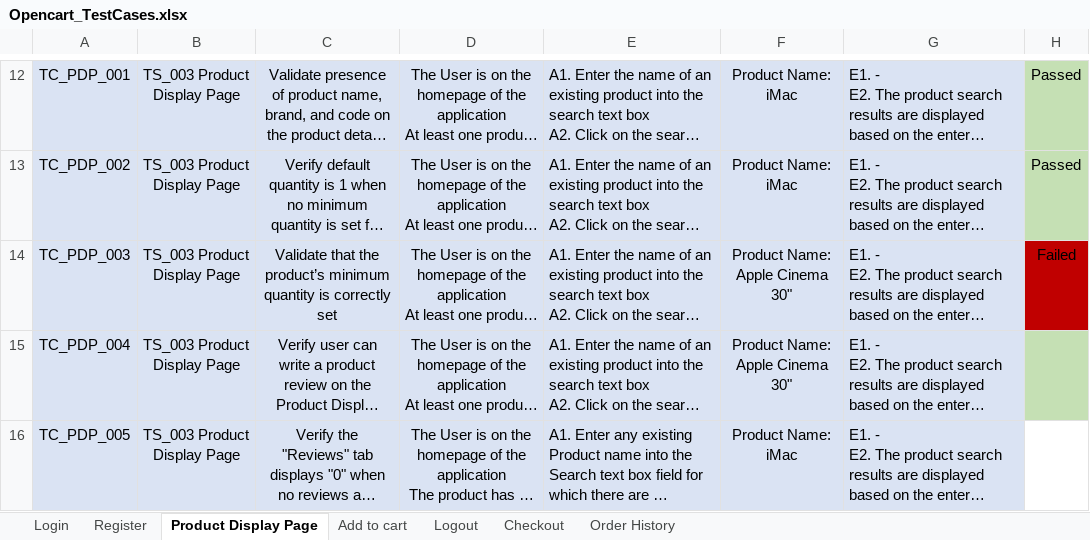
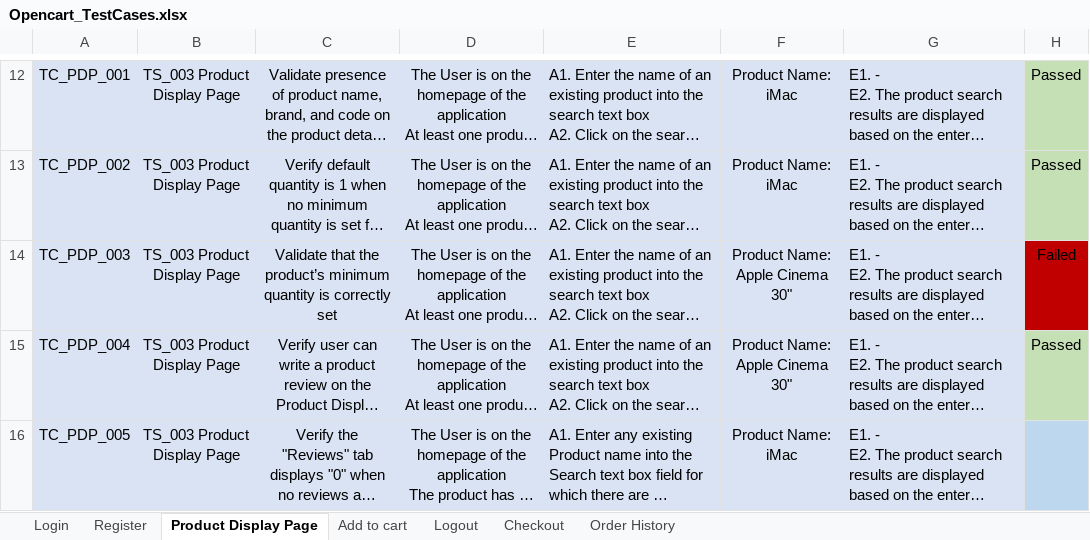
Before and after one commit to Steph12de/MySecondProject_Opencart, an Excel workbook: Opencart_TestCases.xlsx, sheet Product Display Page, drawn as a sheet; only a part is shown, gaps mark what is left out; long unchanged cells end in …; values as stored, in another font and other column widths than the file's, no borders; table styles not drawn; the diff covers the shown part only; the diff names each change by its address in the sheet, - before the commit and + after, or states it on an @@ line.

Commit message:
Completed testcode for testcase review text length outside valid range and optimized test case user can cubmit product review on display page

```diff
--- a/Opencart_TestCases.xlsx (sheet Product Display Page)
+++ b/Opencart_TestCases.xlsx (sheet Product Display Page)
-H15: (empty)
+H15: Passed
-H16 fill: none
+H16 fill: #BDD7EE
```
Also changed, not shown: 2 edited cells and cell formats elsewhere in this sheet, 6 other files.
